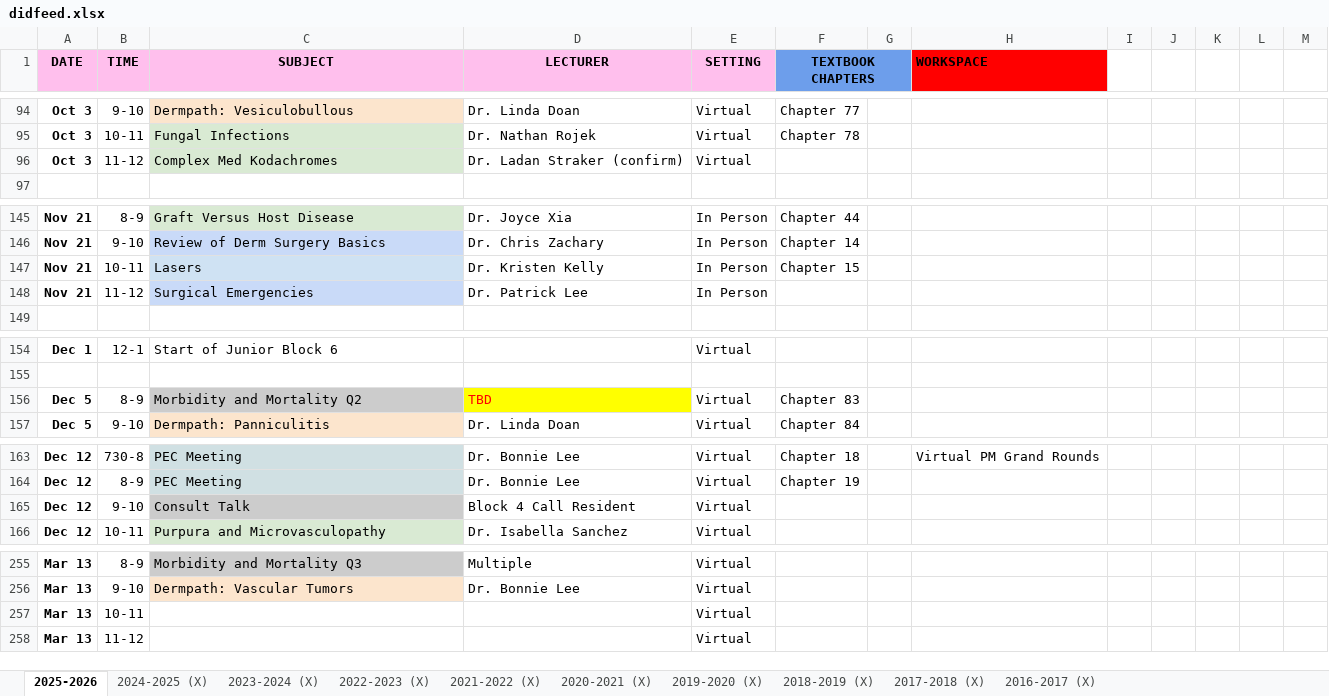
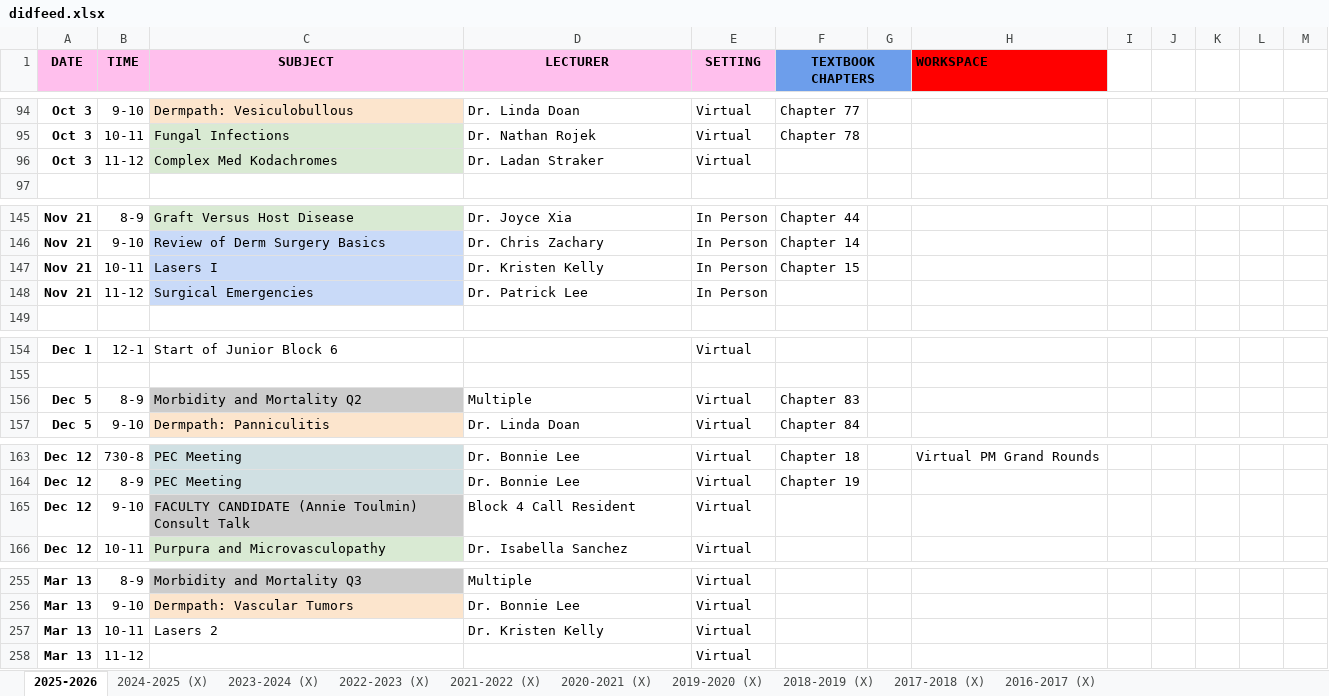
Before and after one commit to SIDHARTHCHAND/uci-pages, an Excel workbook: didfeed.xlsx, sheet 2025-2026, drawn as a sheet; only a part is shown, gaps mark what is left out; values as stored, in another font and other column widths than the file's, no borders; charts and pictures not drawn; the diff covers the shown part only; the diff names each change by its address in the sheet, - before the commit and + after, or states it on an @@ line.

```diff
--- a/didfeed.xlsx (sheet 2025-2026)
+++ b/didfeed.xlsx (sheet 2025-2026)
-D96 (LECTURER): Dr. Ladan Straker (confirm)
+D96 (LECTURER): Dr. Ladan Straker
-C147 (SUBJECT): Lasers
+C147 (SUBJECT): Lasers I
-D156 (LECTURER): TBD
+D156 (LECTURER): Multiple
@@ D156 fill: #FFFF00 → none, text colour: #FF0000 → black @@
-C165 (SUBJECT): Consult Talk
+C165 (SUBJECT): FACULTY CANDIDATE (Annie Toulmin) Consult Talk
-C257 (SUBJECT): (empty)
+C257 (SUBJECT): Lasers 2
-D257 (LECTURER): (empty)
+D257 (LECTURER): Dr. Kristen Kelly
```
Also changed, not shown: 41 edited cells and cell formats elsewhere in this sheet, 2 other files.
